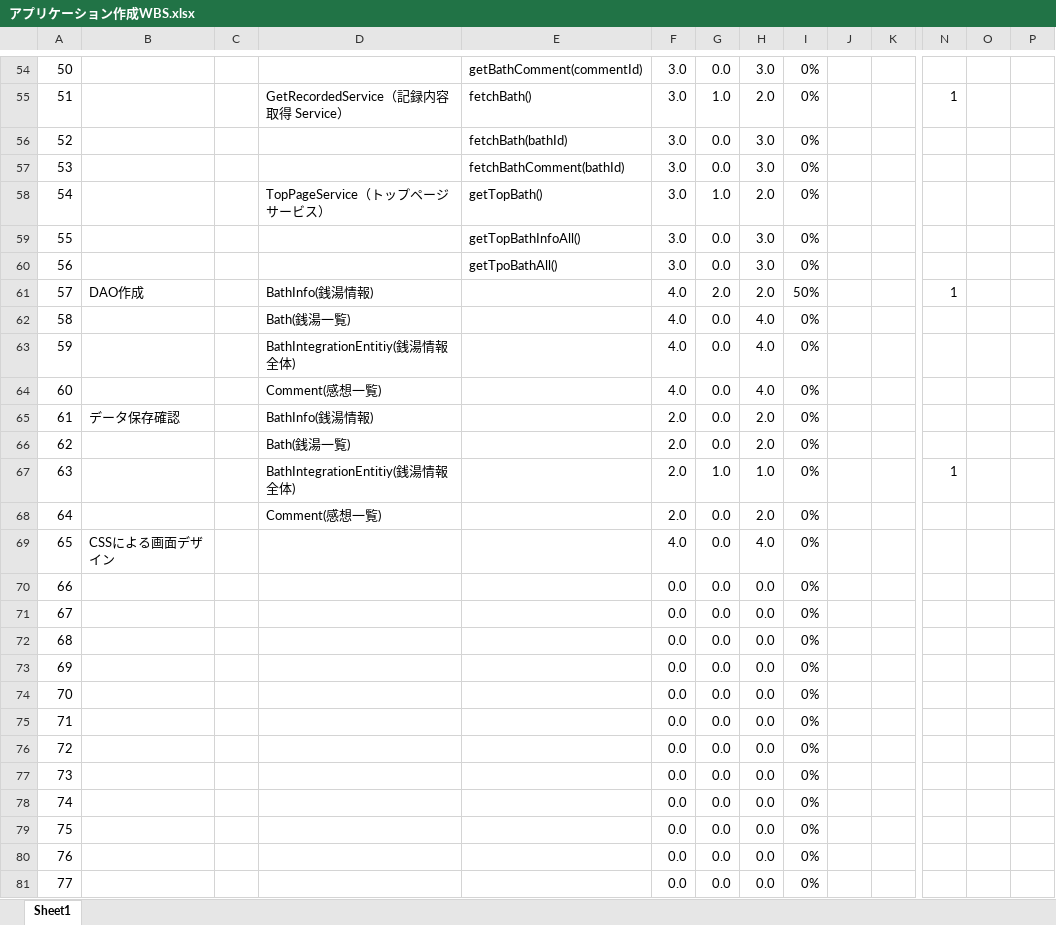
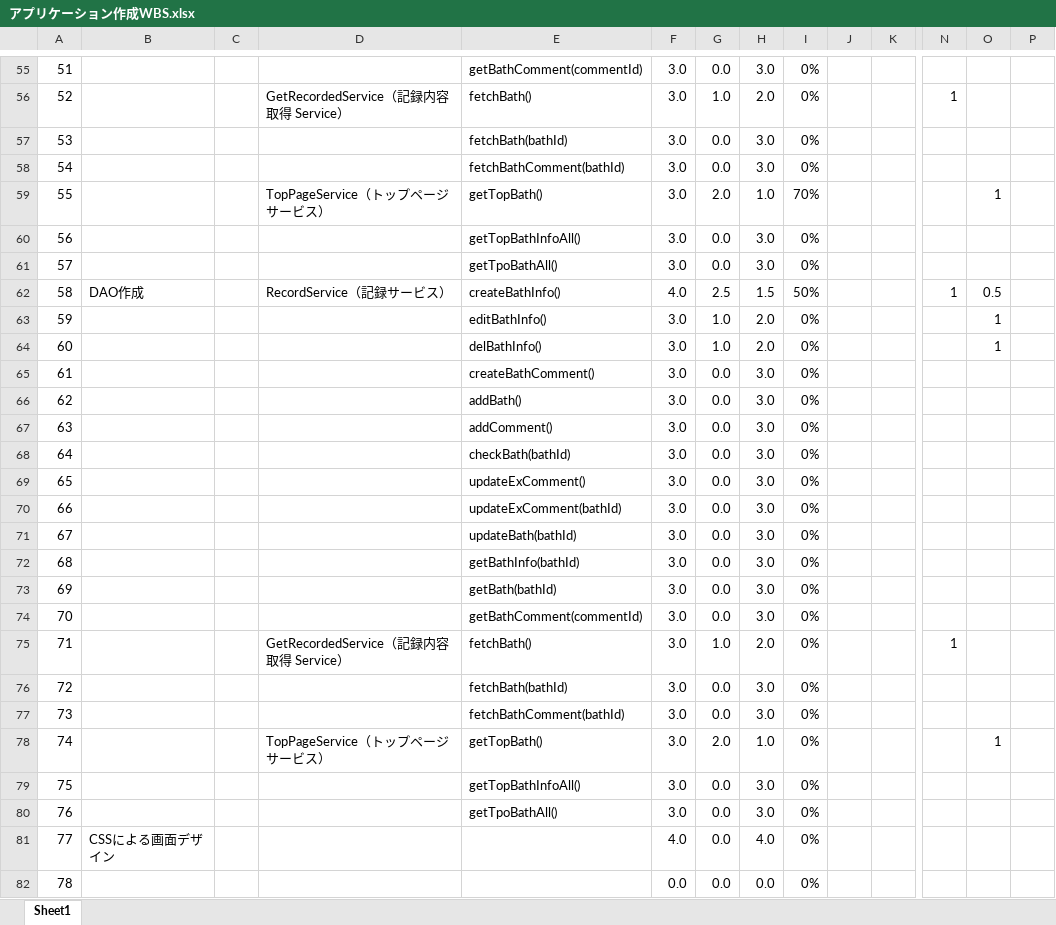
Before and after one commit to mik-organization/edu-general, an Excel workbook: 100_受講者/05_最上/銭湯記録アプリ開発/アプリケーション作成WBS.xlsx, sheet Sheet1, drawn as a sheet; only a part is shown, gaps mark what is left out; the shorter side is filled out with more unchanged rows; values as stored, in another font and other column widths than the file's, no borders; conditional formats not drawn; removed rows and columns are numbered as before the commit, all else as after; rows hold the shown columns only; the diff covers the shown part only; the diff names each change by its address in the sheet, - before the commit and + after, or states it on an @@ line.

```diff
--- a/100_受講者/05_最上/銭湯記録アプリ開発/アプリケーション作成WBS.xlsx (sheet Sheet1)
+++ b/100_受講者/05_最上/銭湯記録アプリ開発/アプリケーション作成WBS.xlsx (sheet Sheet1)
@@ column A renumbered from row 25 down @@
-row 58: 54 |  |  | TopPageService（トップページサービス） | getTopBath() | 3.0 | 1.0 | 2.0 | 0%
+row 59: 55 |  |  | TopPageService（トップページサービス） | getTopBath() | 3.0 | 2.0 | 1.0 | 70% |  |  |  | 1
-D62: BathInfo(銭湯情報)
+D62: RecordService（記録サービス）
-E62: (empty)
+E62: createBathInfo()
-G62: 2.0
+G62: 2.5
-H62: 2.0
+H62: 1.5
-O62: (empty)
+O62: 0.5
-row 62: 58 |  |  | Bath(銭湯一覧) |  | 4.0 | 0.0 | 4.0 | 0%
-row 63: 59 |  |  | BathIntegrationEntitiy(銭湯情報全体) |  | 4.0 | 0.0 | 4.0 | 0%
-row 64: 60 |  |  | Comment(感想一覧) |  | 4.0 | 0.0 | 4.0 | 0%
-row 65: 61 | データ保存確認 |  | BathInfo(銭湯情報) |  | 2.0 | 0.0 | 2.0 | 0%
-row 66: 62 |  |  | Bath(銭湯一覧) |  | 2.0 | 0.0 | 2.0 | 0%
-row 67: 63 |  |  | BathIntegrationEntitiy(銭湯情報全体) |  | 2.0 | 1.0 | 1.0 | 0% |  |  | 1
-row 68: 64 |  |  | Comment(感想一覧) |  | 2.0 | 0.0 | 2.0 | 0%
+row 63: 59 |  |  |  | editBathInfo() | 3.0 | 1.0 | 2.0 | 0% |  |  |  | 1
+row 64: 60 |  |  |  | delBathInfo() | 3.0 | 1.0 | 2.0 | 0% |  |  |  | 1
+row 65: 61 |  |  |  | createBathComment() | 3.0 | 0.0 | 3.0 | 0%
+row 66: 62 |  |  |  | addBath() | 3.0 | 0.0 | 3.0 | 0%
+row 67: 63 |  |  |  | addComment() | 3.0 | 0.0 | 3.0 | 0%
+row 68: 64 |  |  |  | checkBath(bathId) | 3.0 | 0.0 | 3.0 | 0%
+row 69: 65 |  |  |  | updateExComment() | 3.0 | 0.0 | 3.0 | 0%
+row 70: 66 |  |  |  | updateExComment(bathId) | 3.0 | 0.0 | 3.0 | 0%
+row 71: 67 |  |  |  | updateBath(bathId) | 3.0 | 0.0 | 3.0 | 0%
+row 72: 68 |  |  |  | getBathInfo(bathId) | 3.0 | 0.0 | 3.0 | 0%
+row 73: 69 |  |  |  | getBath(bathId) | 3.0 | 0.0 | 3.0 | 0%
+row 74: 70 |  |  |  | getBathComment(commentId) | 3.0 | 0.0 | 3.0 | 0%
+row 75: 71 |  |  | GetRecordedService（記録内容取得 Service） | fetchBath() | 3.0 | 1.0 | 2.0 | 0% |  |  | 1
+row 76: 72 |  |  |  | fetchBath(bathId) | 3.0 | 0.0 | 3.0 | 0%
+row 77: 73 |  |  |  | fetchBathComment(bathId) | 3.0 | 0.0 | 3.0 | 0%
+row 78: 74 |  |  | TopPageService（トップページサービス） | getTopBath() | 3.0 | 2.0 | 1.0 | 0% |  |  |  | 1
+row 79: 75 |  |  |  | getTopBathInfoAll() | 3.0 | 0.0 | 3.0 | 0%
+row 80: 76 |  |  |  | getTpoBathAll() | 3.0 | 0.0 | 3.0 | 0%
```
Also changed, not shown: 5 added rows, 4 removed rows and 1 edited cell elsewhere in this sheet, formulas that keep their value, 24 other files.
